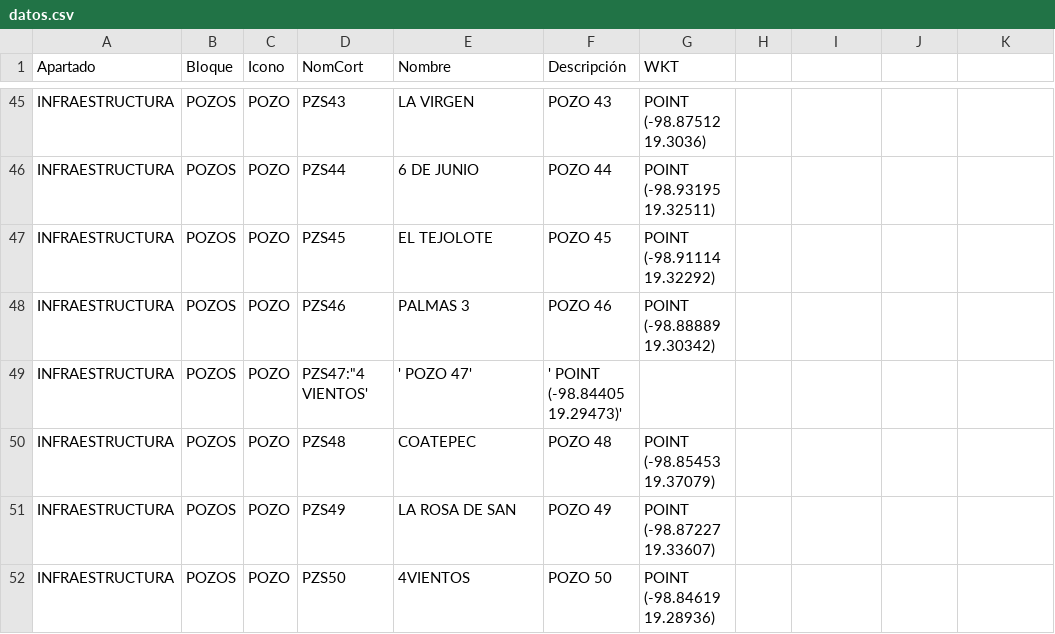
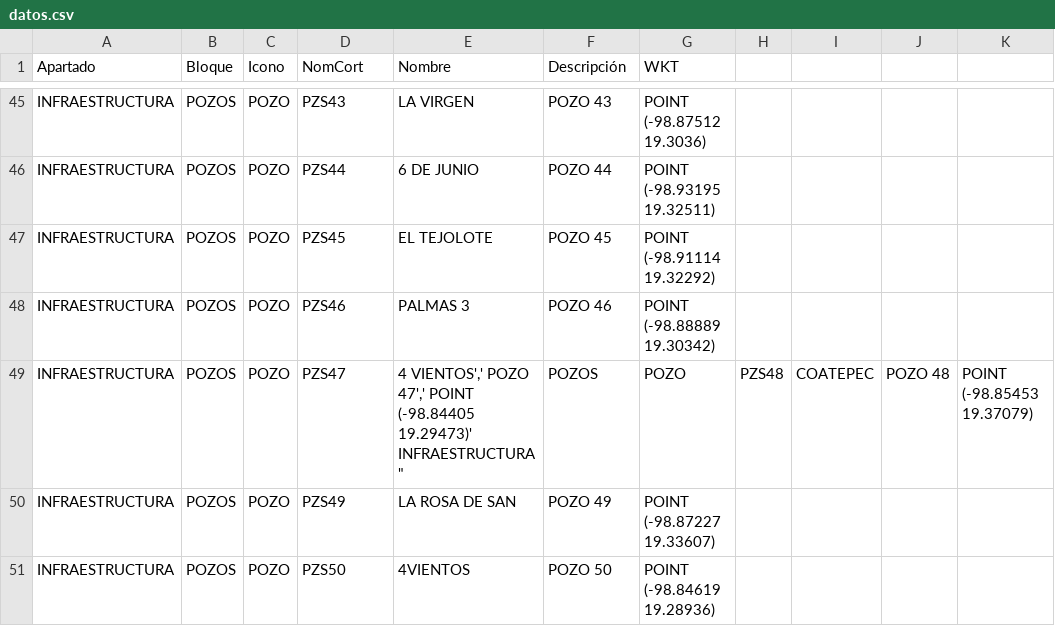
Before and after one commit to InnoTEC-OPDAPASIxtapaluca/pozos_Juridico, a CSV file: datos.csv, drawn as a sheet; only a part is shown, gaps mark what is left out.

Commit message:
Fix formatting issue in datos.csv for POZO 47

```diff
--- a/datos.csv
+++ b/datos.csv
@@ -48,4 +48,4 @@ Apartado,Bloque,Icono,NomCort,Nombre,Descripción,WKT
 "INFRAESTRUCTURA","POZOS","POZO","PZS46","PALMAS 3","POZO 46","POINT (-98.88889 19.30342)"
-"INFRAESTRUCTURA","POZOS","POZO","PZS47":"4 VIENTOS',' POZO 47',' POINT (-98.84405 19.29473)'
-"INFRAESTRUCTURA","POZOS","POZO","PZS48","COATEPEC","POZO 48","POINT (-98.85453 19.37079)"
+"INFRAESTRUCTURA","POZOS","POZO","PZS47","4 VIENTOS',' POZO 47',' POINT (-98.84405 19.29473)'
+"INFRAESTRUCTURA","POZOS","POZO","PZS48","COATEPEC","POZO 48","POINT (-98.85453 19.37079)"
 "INFRAESTRUCTURA","POZOS","POZO","PZS49","LA ROSA DE SAN","POZO 49","POINT (-98.87227 19.33607)"
```
